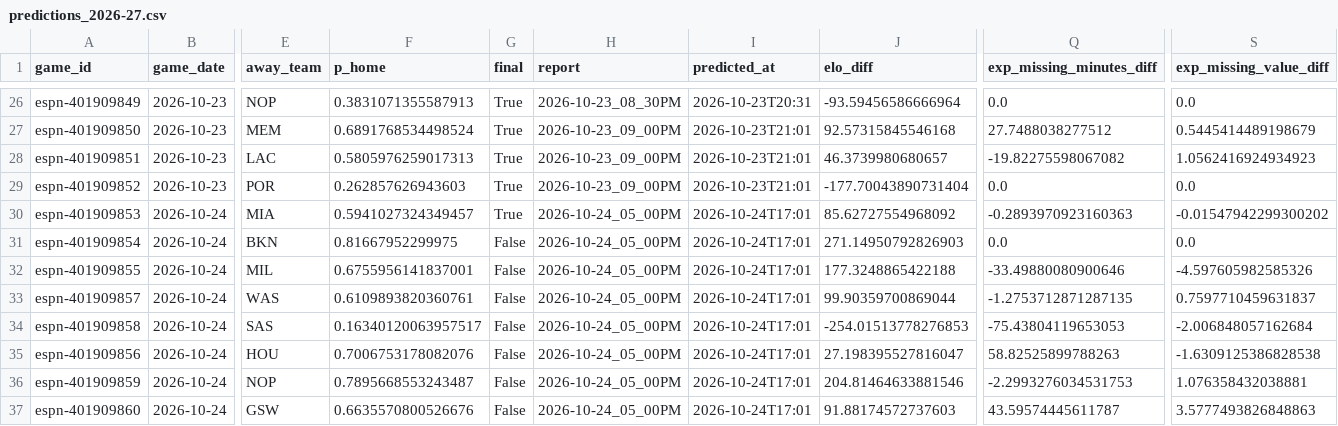
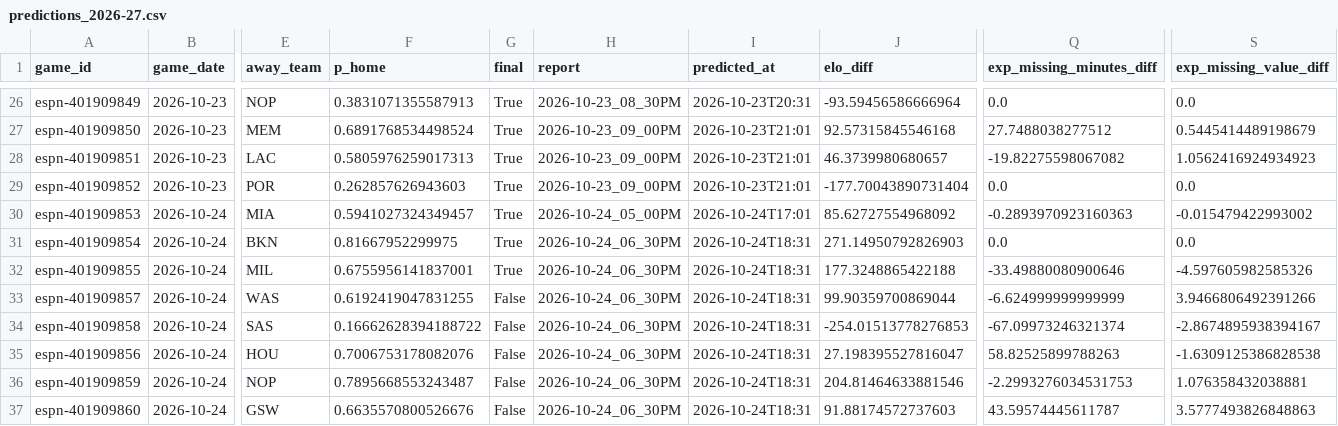
Before and after one commit to z3nsz/nba-prediction, a CSV file: live_state/predictions_2026-27.csv, drawn as a sheet; only a part is shown, gaps mark what is left out; the diff names each change by its address in the sheet, - before the commit and + after, or states it on an @@ line.

```diff
--- a/live_state/predictions_2026-27.csv
+++ b/live_state/predictions_2026-27.csv
-S30 (exp_missing_value_diff): -0.01547942299300202
+S30 (exp_missing_value_diff): -0.015479422993002
-G31:G32 (final): False
+G31:G32 (final): True
-H31:H37 (report): 2026-10-24_05_00PM
+H31:H37 (report): 2026-10-24_06_30PM
-I31:I37 (predicted_at): 2026-10-24T17:01
+I31:I37 (predicted_at): 2026-10-24T18:31
-F33 (p_home): 0.6109893820360761
+F33 (p_home): 0.6192419047831255
-Q33 (exp_missing_minutes_diff): -1.2753712871287135
+Q33 (exp_missing_minutes_diff): -6.624999999999999
-S33 (exp_missing_value_diff): 0.7597710459631837
+S33 (exp_missing_value_diff): 3.9466806492391266
-F34 (p_home): 0.16340120063957517
+F34 (p_home): 0.16662628394188722
-Q34 (exp_missing_minutes_diff): -75.43804119653053
+Q34 (exp_missing_minutes_diff): -67.09973246321374
-S34 (exp_missing_value_diff): -2.006848057162684
+S34 (exp_missing_value_diff): -2.8674895938394167
```
Also changed, not shown: live_state/listings_2026-27.csv, 8 other files.
